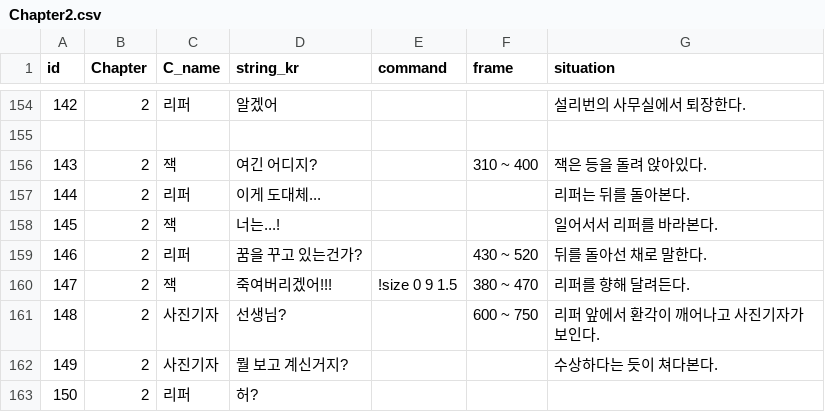
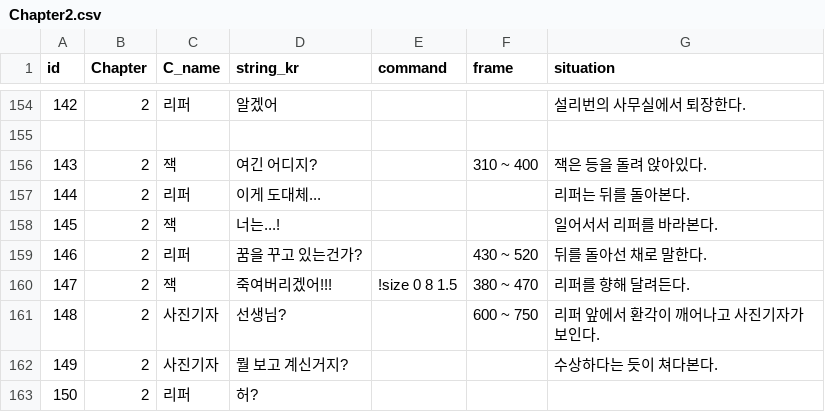
Before and after one commit to heyhobeach/ChasingFox-Dream-ver.2, a CSV file: Assets/Resources/FindTest/KOR/Chapter2/Chapter2.csv, drawn as a sheet; only a part is shown, gaps mark what is left out.

Commit message:
2chp_csv

```diff
--- a/Assets/Resources/FindTest/KOR/Chapter2/Chapter2.csv
+++ b/Assets/Resources/FindTest/KOR/Chapter2/Chapter2.csv
@@ -159,3 +159,3 @@ id,Chapter,C_name,string_kr,command,frame,situation
 146,2,리퍼,꿈을 꾸고 있는건가?,,430 ~ 520,뒤를 돌아선 채로 말한다.
-147,2,잭,죽여버리겠어!!!,!size 0 9 1.5,380 ~ 470,리퍼를 향해 달려든다.
+147,2,잭,죽여버리겠어!!!,!size 0 8 1.5,380 ~ 470,리퍼를 향해 달려든다.
 148,2,사진기자,선생님?,,600 ~ 750,리퍼 앞에서 환각이 깨어나고 사진기자가 보인다.
```
